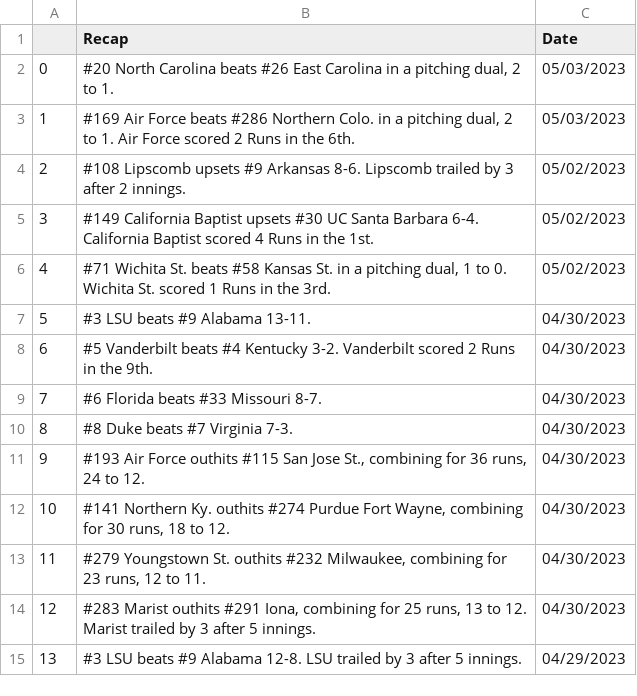
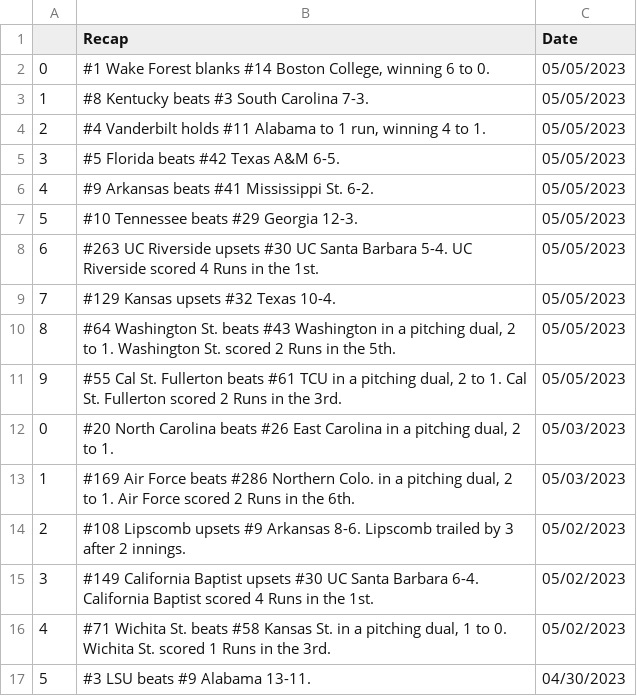
Before and after one commit to BootAnalytics/BootAnalytics.github.io, a CSV file: data/recaptable.csv, drawn as a sheet; only a part is shown; the shorter side is filled out with more unchanged rows; the diff names each change by its address in the sheet, - before the commit and + after, or states it on an @@ line.

```diff
--- a/data/recaptable.csv
+++ b/data/recaptable.csv
+row 2: 0 | #1 Wake Forest blanks #14 Boston College, winning 6 to 0. | 05/05/2023
+row 3: 1 | #8 Kentucky beats #3 South Carolina 7-3. | 05/05/2023
+row 4: 2 | #4 Vanderbilt holds #11 Alabama to 1 run, winning 4 to 1. | 05/05/2023
+row 5: 3 | #5 Florida beats #42 Texas A&M 6-5. | 05/05/2023
+row 6: 4 | #9 Arkansas beats #41 Mississippi St. 6-2. | 05/05/2023
+row 7: 5 | #10 Tennessee beats #29 Georgia 12-3. | 05/05/2023
+row 8: 6 | #263 UC Riverside upsets #30 UC Santa Barbara 5-4. UC Riverside scored 4 Runs in the 1st. | 05/05/2023
+row 9: 7 | #129 Kansas upsets #32 Texas 10-4. | 05/05/2023
+row 10: 8 | #64 Washington St. beats #43 Washington in a pitching dual, 2 to 1. Washington St. scored 2 Runs in the 5th. | 05/05/2023
+row 11: 9 | #55 Cal St. Fullerton beats #61 TCU in a pitching dual, 2 to 1. Cal St. Fullerton scored 2 Runs in the 3rd. | 05/05/2023
```
Also changed, not shown: 1 other file.
